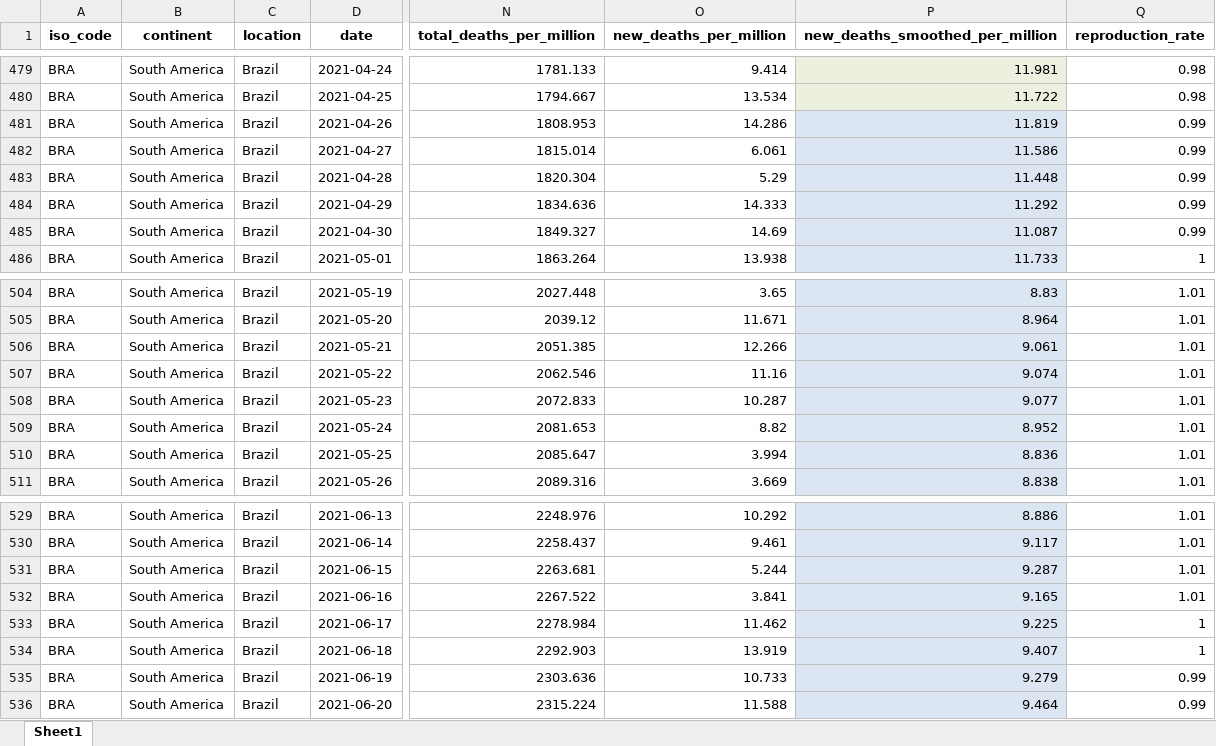
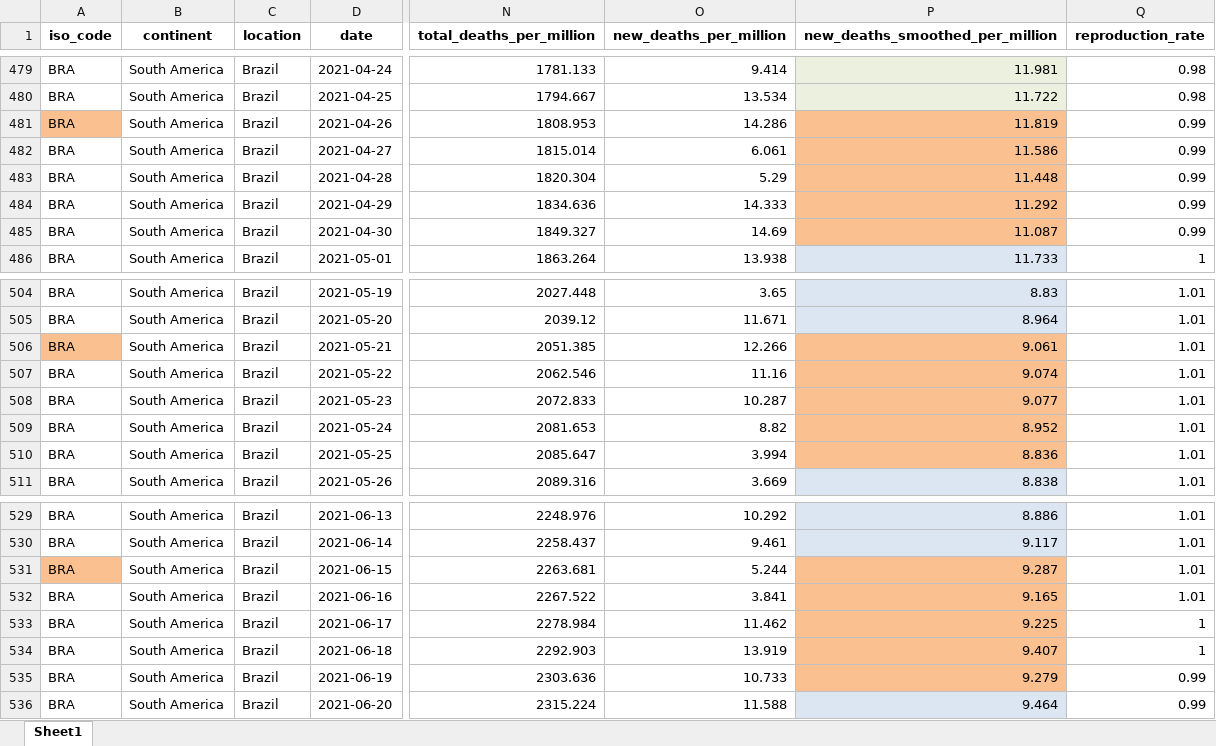
Before and after one commit to gdquintero/LOVO, an Excel workbook: experiment_2/data/br_100.xlsx, sheet Sheet1, drawn as a sheet; only a part is shown, gaps mark what is left out; values as stored, in another font and other column widths than the file's, no borders; the diff names each change by its address in the sheet, - before the commit and + after, or states it on an @@ line.

```diff
--- a/experiment_2/data/br_100.xlsx (sheet Sheet1)
+++ b/experiment_2/data/br_100.xlsx (sheet Sheet1)
-A481 fill: none
+A481 fill: #FAC090
-P481:P485 fill: #DCE6F2
+P481:P485 fill: #FAC090
-A506 fill: none
+A506 fill: #FAC090
-P506:P510 fill: #DCE6F2
+P506:P510 fill: #FAC090
-A531 fill: none
+A531 fill: #FAC090
-P531:P535 fill: #DCE6F2
+P531:P535 fill: #FAC090
```
Also changed, not shown: 7 other files.
